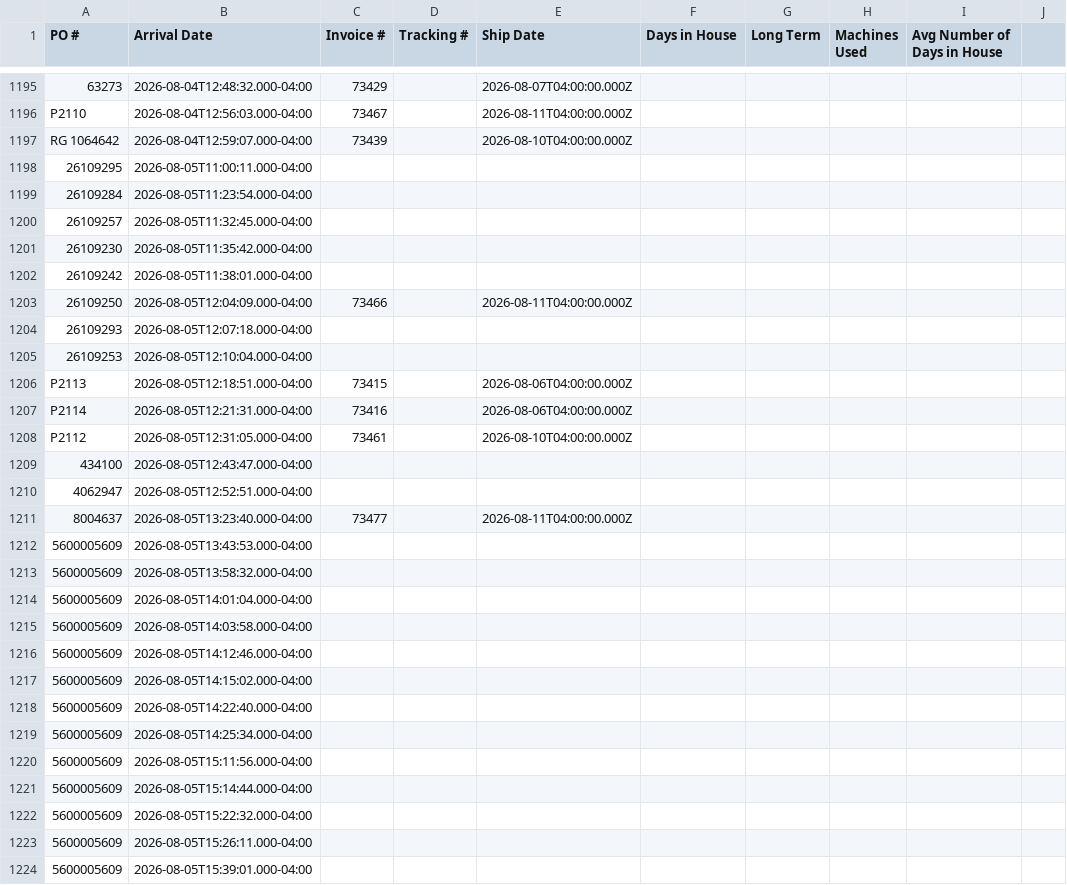
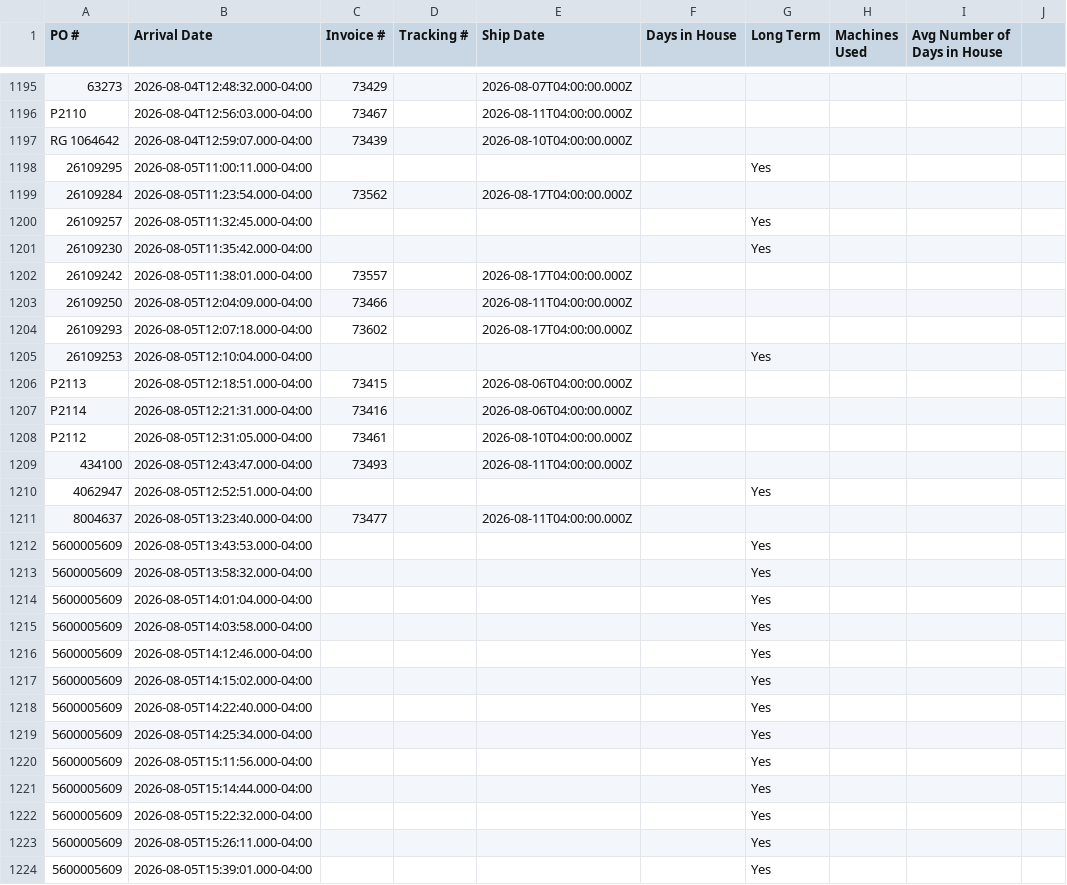
Before and after one commit to cgprecise/pic-dashboard, a CSV file: data.csv, drawn as a sheet; only a part is shown, gaps mark what is left out; the diff covers the shown part only; the diff names each change by its address in the sheet, - before the commit and + after, or states it on an @@ line.

```diff
--- a/data.csv
+++ b/data.csv
-G1198 (Long Term): (empty)
+G1198 (Long Term): Yes
-C1199 (Invoice #): (empty)
+C1199 (Invoice #): 73562
-E1199 (Ship Date): (empty)
+E1199 (Ship Date): 2026-08-17T04:00:00.000Z
-G1200:G1201 (Long Term): (empty)
+G1200:G1201 (Long Term): Yes
-C1202 (Invoice #): (empty)
+C1202 (Invoice #): 73557
-E1202 (Ship Date): (empty)
+E1202 (Ship Date): 2026-08-17T04:00:00.000Z
-C1204 (Invoice #): (empty)
+C1204 (Invoice #): 73602
-E1204 (Ship Date): (empty)
+E1204 (Ship Date): 2026-08-17T04:00:00.000Z
-G1205 (Long Term): (empty)
+G1205 (Long Term): Yes
-C1209 (Invoice #): (empty)
+C1209 (Invoice #): 73493
-E1209 (Ship Date): (empty)
+E1209 (Ship Date): 2026-08-11T04:00:00.000Z
-G1210 (Long Term): (empty)
+G1210 (Long Term): Yes
-G1212:G1224 (Long Term): (empty)
+G1212:G1224 (Long Term): Yes
```
Also changed, not shown: 2 added rows and 31 edited cells elsewhere in this file.
